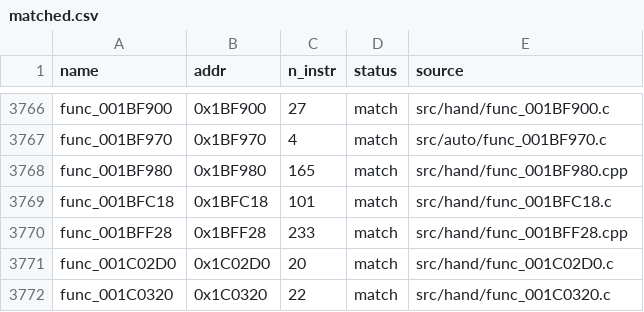
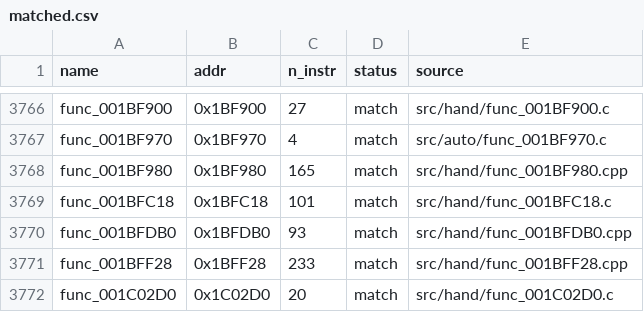
Before and after one commit to Komasia/sly2-decomp, a CSV file: config/matched.csv, drawn as a sheet; only a part is shown, gaps mark what is left out; the shorter side is filled out with more unchanged rows; the diff names each change by its address in the sheet, - before the commit and + after, or states it on an @@ line.

```diff
--- a/config/matched.csv
+++ b/config/matched.csv
+row 3770: func_001BFDB0 | 0x1BFDB0 | 93 | match | src/hand/func_001BFDB0.cpp
```
Also changed, not shown: config/progress_history.csv, 1 other file.
